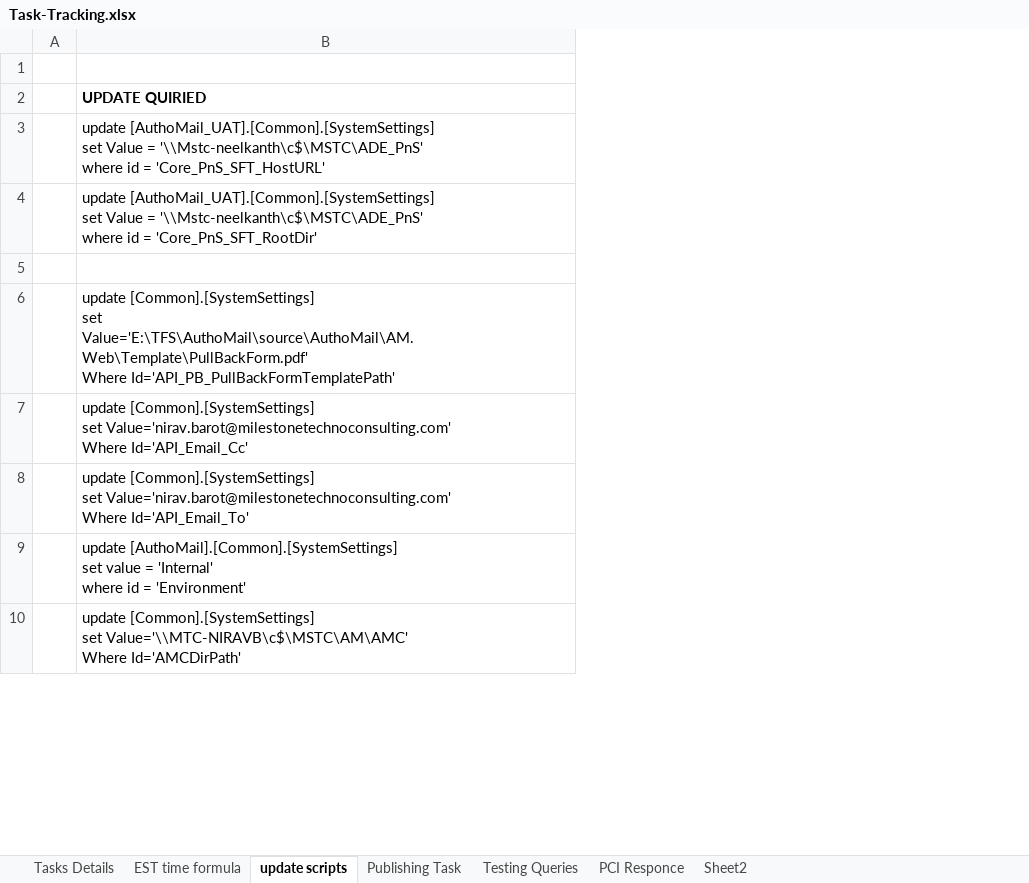
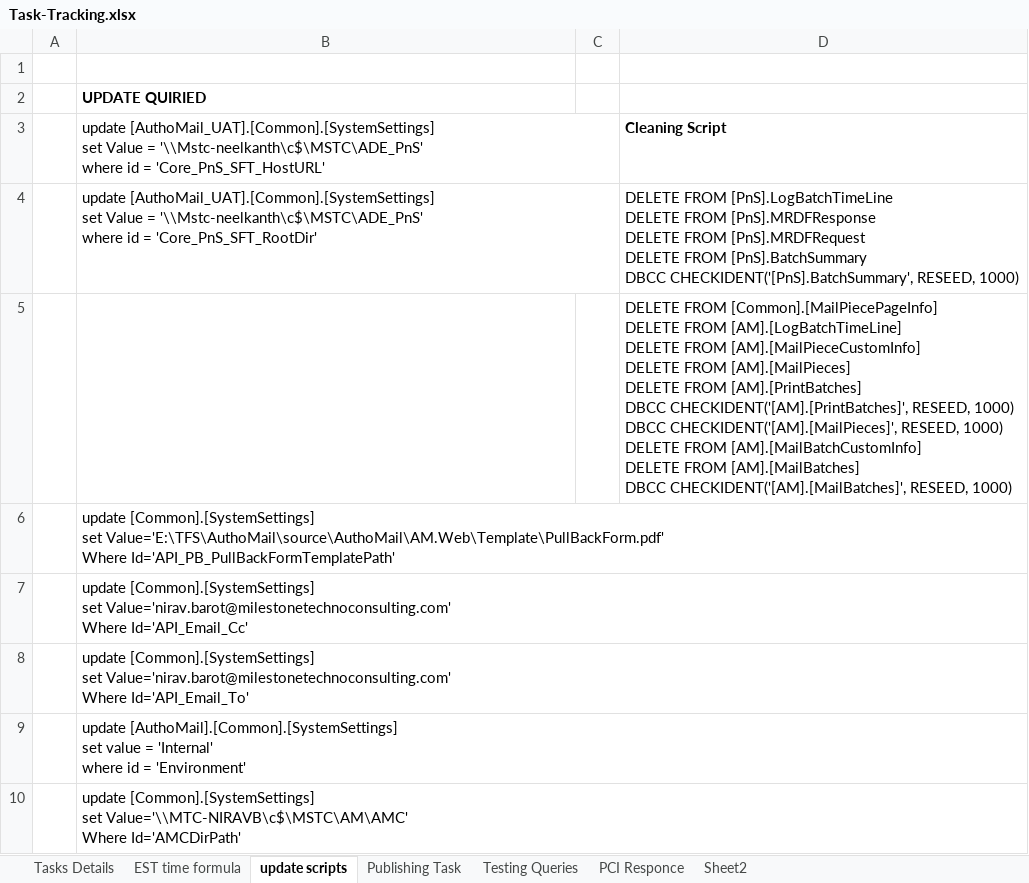
Before and after one commit to kaushikraj302000-glitch/AuthoMail-Cotality, an Excel workbook: docs/Task-Tracking.xlsx, sheet update scripts, drawn as a sheet; only a part is shown; values as stored, in another font and other column widths than the file's, no borders; ↵ is a line break in a cell; the diff names each change by its address in the sheet, - before the commit and + after, or states it on an @@ line.

```diff
--- a/docs/Task-Tracking.xlsx (sheet update scripts)
+++ b/docs/Task-Tracking.xlsx (sheet update scripts)
+column C, empty
+column D, rows 3-5: Cleaning Script | DELETE FROM [PnS].LogBatchTimeLine ↵ DELETE FROM [PnS].MRDFResponse ↵ DELETE FROM [PnS].MRDFRequest ↵ DELETE FROM [PnS].BatchSummary ↵ DBCC CHECKIDENT('[PnS].BatchSummary', RESEED, 1000) | DELETE FROM [Common].[MailPiecePageInfo] ↵ DELETE FROM [AM].[LogBatchTimeLine] ↵ DELETE FROM [AM].[MailPieceCustomInfo] ↵ DELETE FROM [AM].[MailPieces] ↵ DELETE FROM [AM].[PrintBatches] ↵ DBCC CHECKIDENT('[AM].[PrintBatches]', RESEED, 1000) ↵ DBCC CHECKIDENT('[AM].[MailPieces]', RESEED, 1000) ↵ DELETE FROM [AM].[MailBatchCustomInfo] ↵ DELETE FROM [AM].[MailBatches] ↵ DBCC CHECKIDENT('[AM].[MailBatches]', RESEED, 1000)
```
Also changed, not shown: sheet Tasks Details, sheet Sheet2, sheet EST time formula, sheet PCI Responce.
